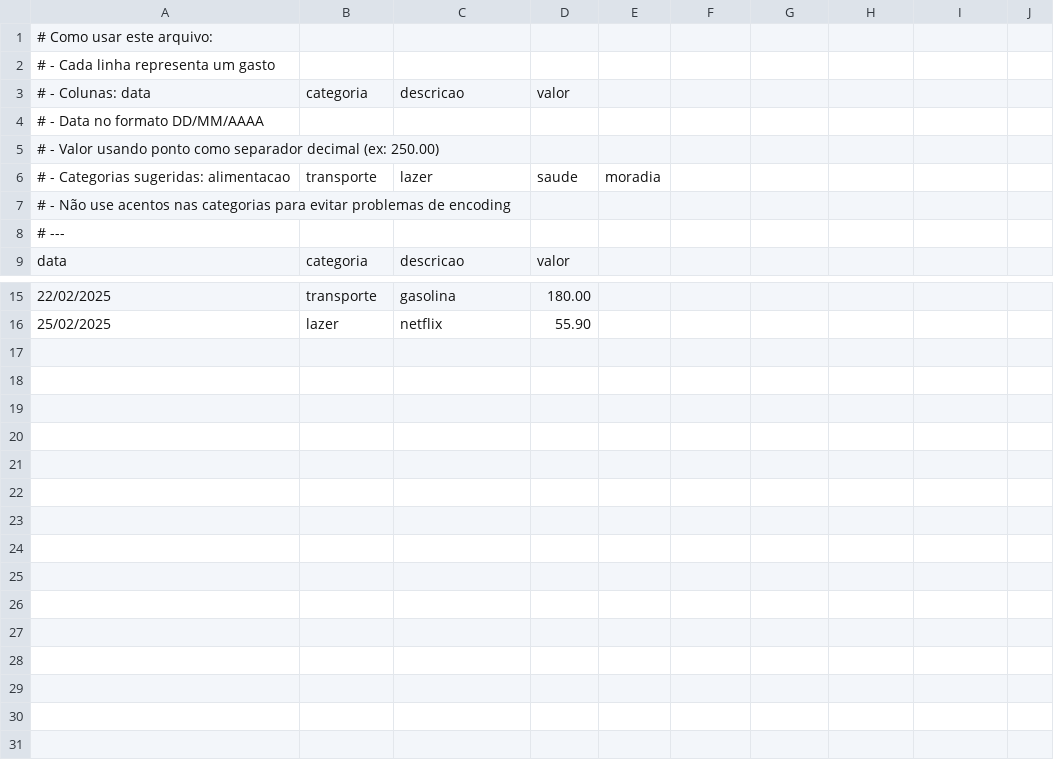
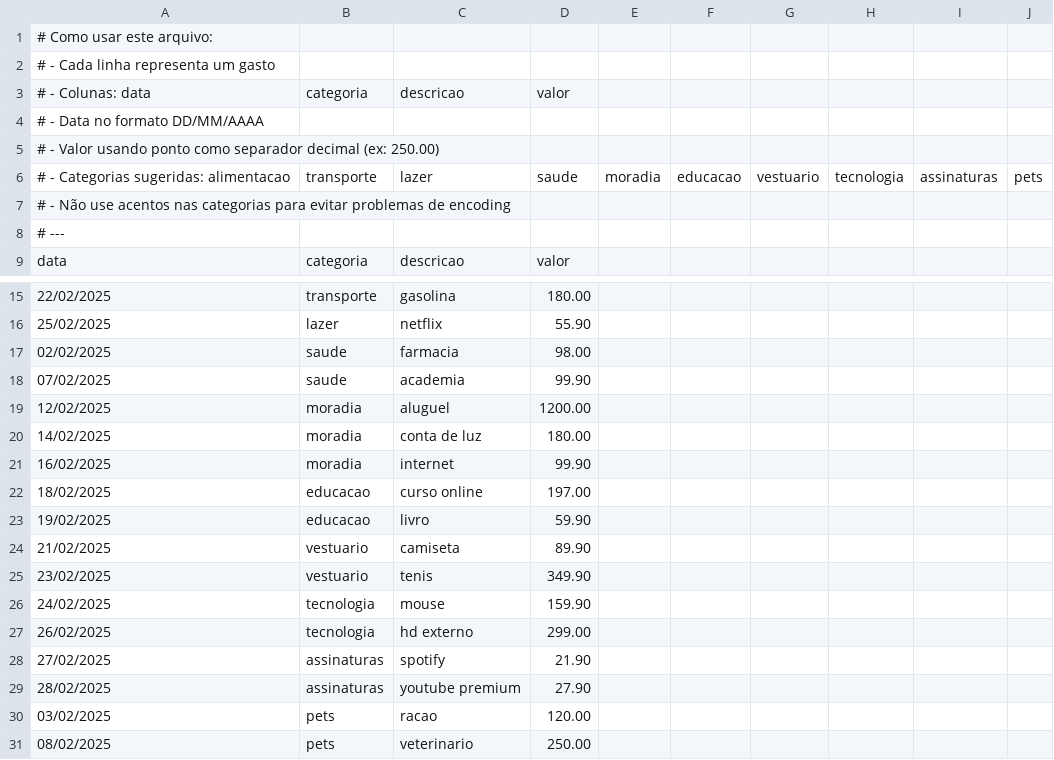
Before and after one commit to amquaresma/csv-analyzer-cli, a CSV file: data/gastos.csv, drawn as a sheet; only a part is shown, gaps mark what is left out.

Commit message:
adicionado gastos e mais categorias

```diff
--- a/data/gastos.csv
+++ b/data/gastos.csv
@@ -5,3 +5,3 @@
 # - Valor usando ponto como separador decimal (ex: 250.00)
-# - Categorias sugeridas: alimentacao, transporte, lazer, saude, moradia
+# - Categorias sugeridas: alimentacao, transporte, lazer, saude, moradia, educacao, vestuario, tecnologia, assinaturas, pets
 # - Não use acentos nas categorias para evitar problemas de encoding
@@ -16 +16,16 @@ data,categoria,descricao,valor
 25/02/2025,lazer,netflix,55.90
+02/02/2025,saude,farmacia,98.00
+07/02/2025,saude,academia,99.90
+12/02/2025,moradia,aluguel,1200.00
+14/02/2025,moradia,conta de luz,180.00
+16/02/2025,moradia,internet,99.90
+18/02/2025,educacao,curso online,197.00
+19/02/2025,educacao,livro,59.90
+21/02/2025,vestuario,camiseta,89.90
+23/02/2025,vestuario,tenis,349.90
+24/02/2025,tecnologia,mouse,159.90
+26/02/2025,tecnologia,hd externo,299.00
+27/02/2025,assinaturas,spotify,21.90
+28/02/2025,assinaturas,youtube premium,27.90
+03/02/2025,pets,racao,120.00
+08/02/2025,pets,veterinario,250.00
```
Also changed, not shown: 9 other files.
